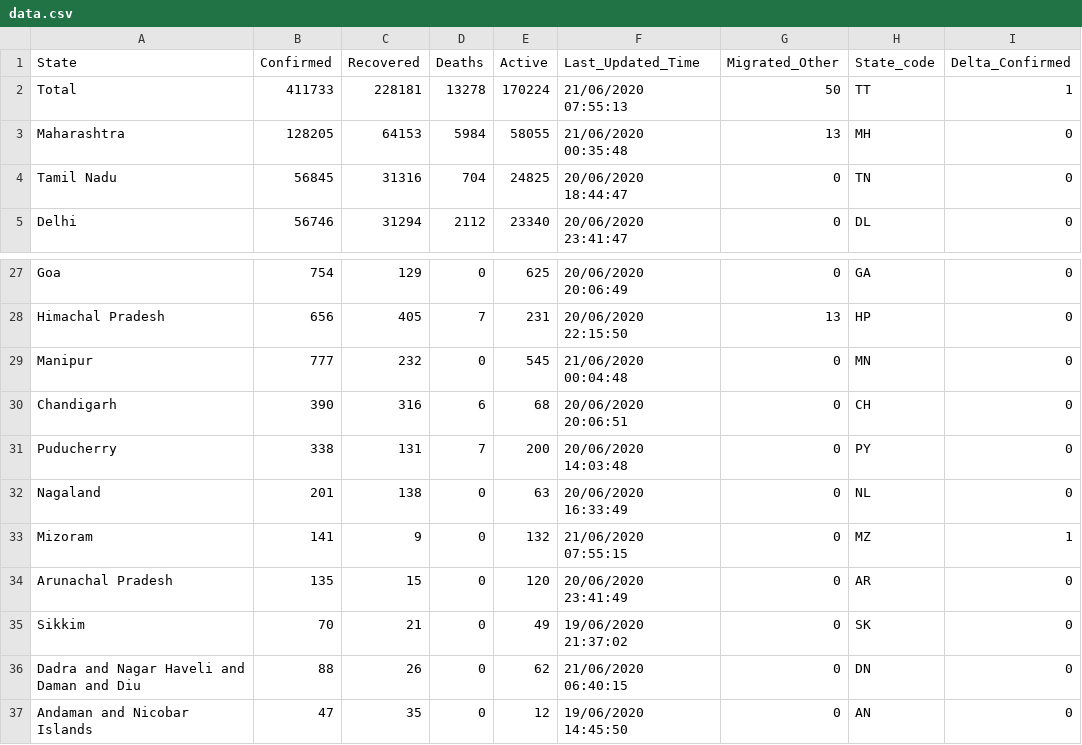
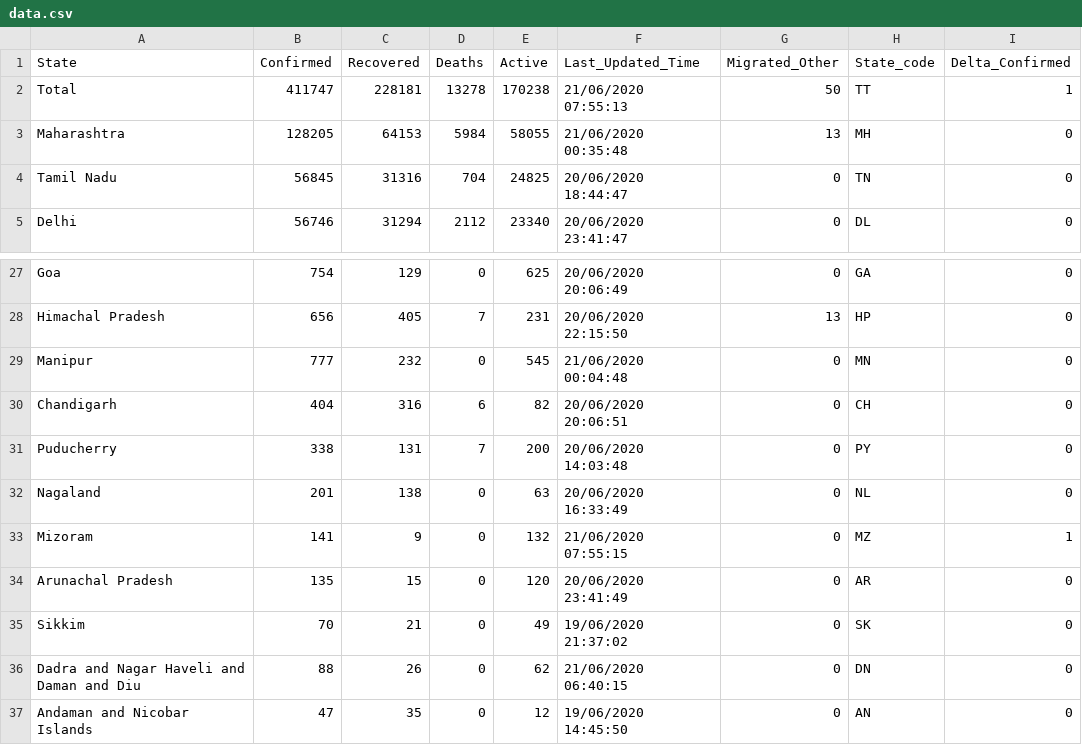
Before and after one commit to KeshariPiyush24/COVID-19-Outbreak-India, a CSV file: data.csv, drawn as a sheet; only a part is shown, gaps mark what is left out; the diff names each change by its address in the sheet, - before the commit and + after, or states it on an @@ line.

```diff
--- a/data.csv
+++ b/data.csv
-B2 (Confirmed): 411733
+B2 (Confirmed): 411747
-E2 (Active): 170224
+E2 (Active): 170238
-B30 (Confirmed): 390
+B30 (Confirmed): 404
-E30 (Active): 68
+E30 (Active): 82
```
Also changed, not shown: 2 other files.
